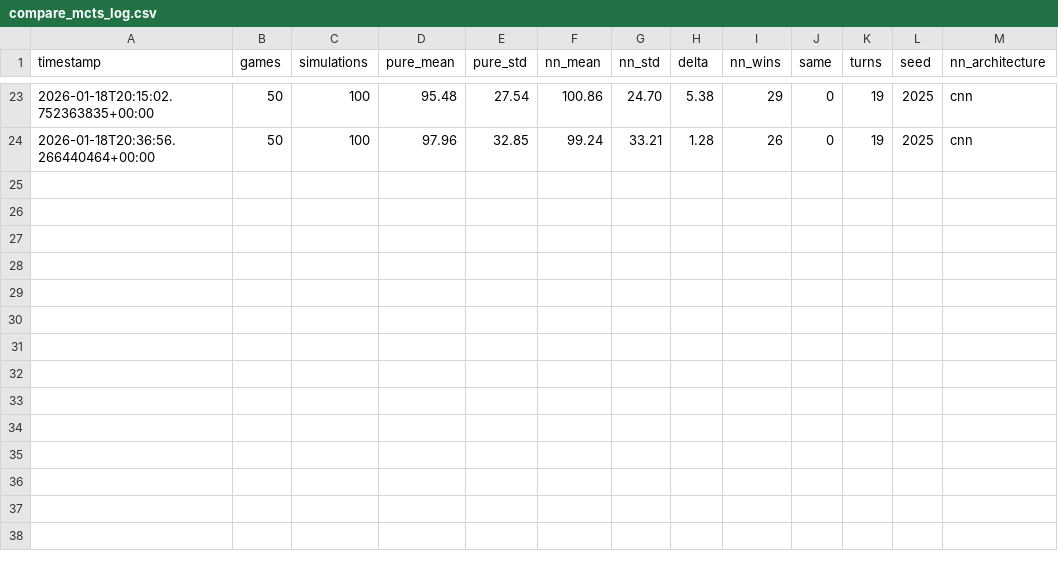
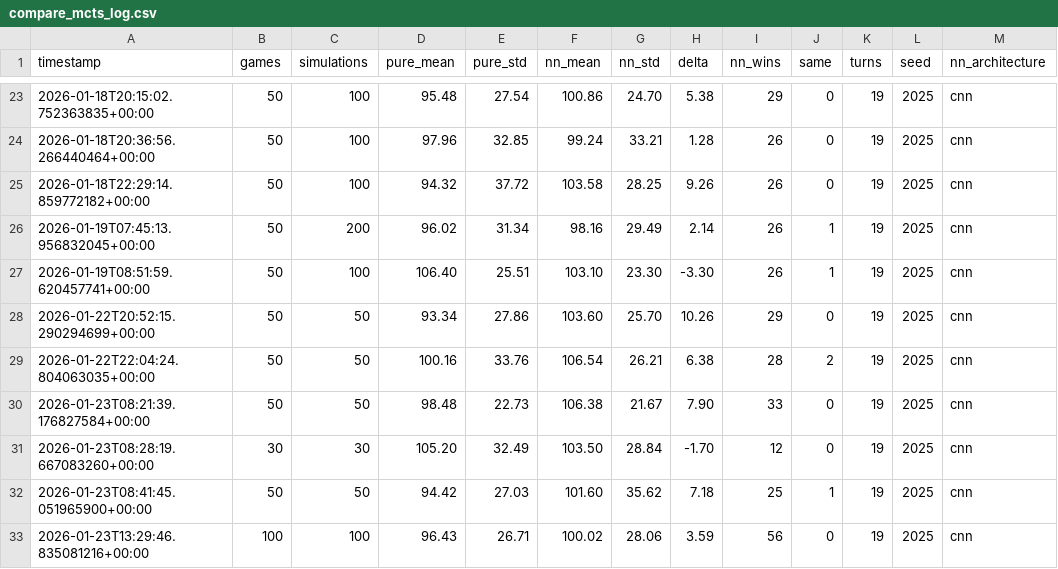
Before and after one commit to specialjcg/take_it_easy, a CSV file: compare_mcts_log.csv, drawn as a sheet; only a part is shown, gaps mark what is left out; the diff names each change by its address in the sheet, - before the commit and + after, or states it on an @@ line.

```diff
--- a/compare_mcts_log.csv
+++ b/compare_mcts_log.csv
+row 25: 2026-01-18T22:29:14.859772182+00:00 | 50 | 100 | 94.32 | 37.72 | 103.58 | 28.25 | 9.26 | 26 | 0 | 19 | 2025 | cnn
+row 26: 2026-01-19T07:45:13.956832045+00:00 | 50 | 200 | 96.02 | 31.34 | 98.16 | 29.49 | 2.14 | 26 | 1 | 19 | 2025 | cnn
+row 27: 2026-01-19T08:51:59.620457741+00:00 | 50 | 100 | 106.40 | 25.51 | 103.10 | 23.30 | -3.30 | 26 | 1 | 19 | 2025 | cnn
+row 28: 2026-01-22T20:52:15.290294699+00:00 | 50 | 50 | 93.34 | 27.86 | 103.60 | 25.70 | 10.26 | 29 | 0 | 19 | 2025 | cnn
+row 29: 2026-01-22T22:04:24.804063035+00:00 | 50 | 50 | 100.16 | 33.76 | 106.54 | 26.21 | 6.38 | 28 | 2 | 19 | 2025 | cnn
+row 30: 2026-01-23T08:21:39.176827584+00:00 | 50 | 50 | 98.48 | 22.73 | 106.38 | 21.67 | 7.90 | 33 | 0 | 19 | 2025 | cnn
+row 31: 2026-01-23T08:28:19.667083260+00:00 | 30 | 30 | 105.20 | 32.49 | 103.50 | 28.84 | -1.70 | 12 | 0 | 19 | 2025 | cnn
+row 32: 2026-01-23T08:41:45.051965900+00:00 | 50 | 50 | 94.42 | 27.03 | 101.60 | 35.62 | 7.18 | 25 | 1 | 19 | 2025 | cnn
+row 33: 2026-01-23T13:29:46.835081216+00:00 | 100 | 100 | 96.43 | 26.71 | 100.02 | 28.06 | 3.59 | 56 | 0 | 19 | 2025 | cnn
```
Also changed, not shown: 24 other files.
